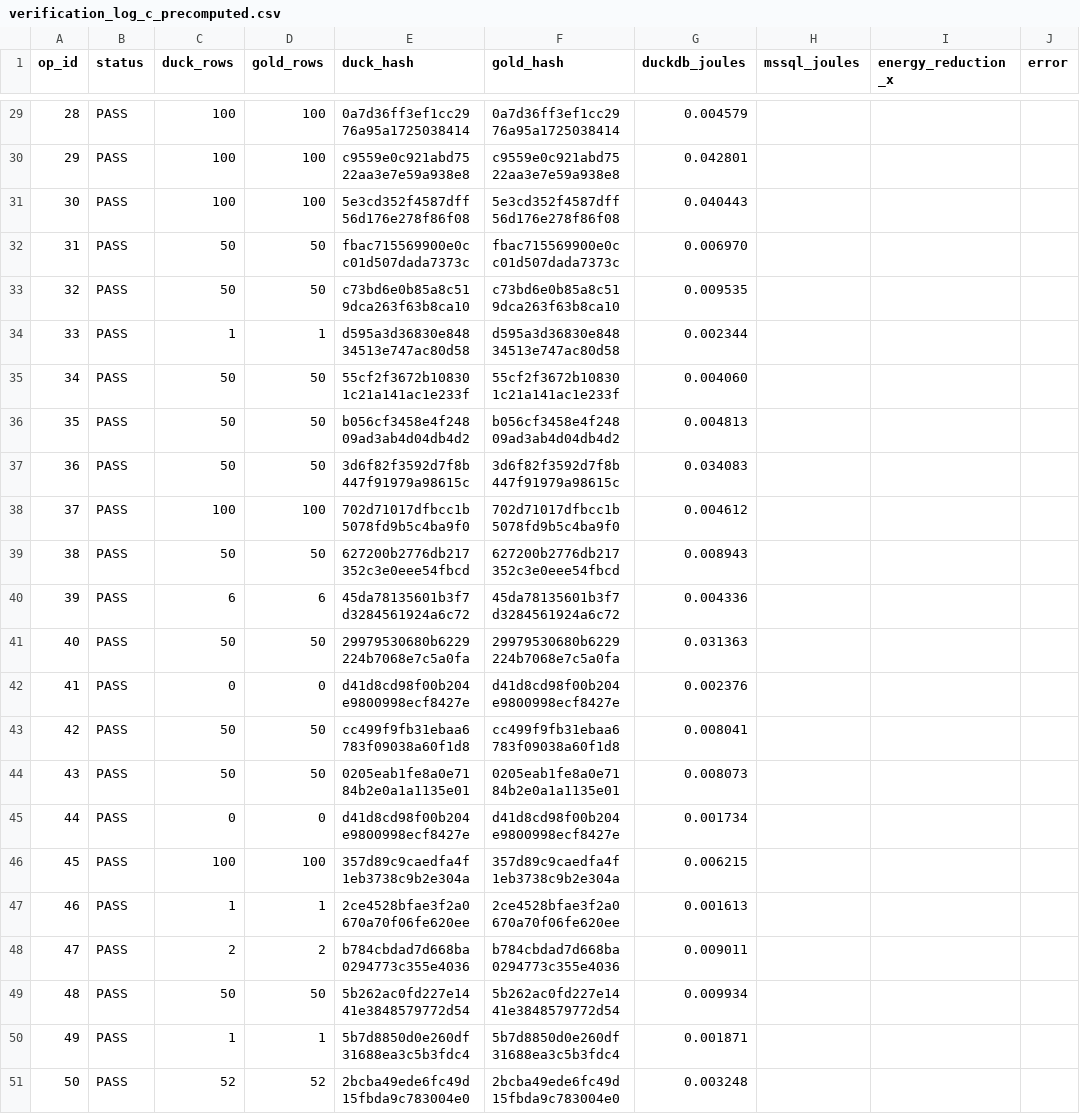
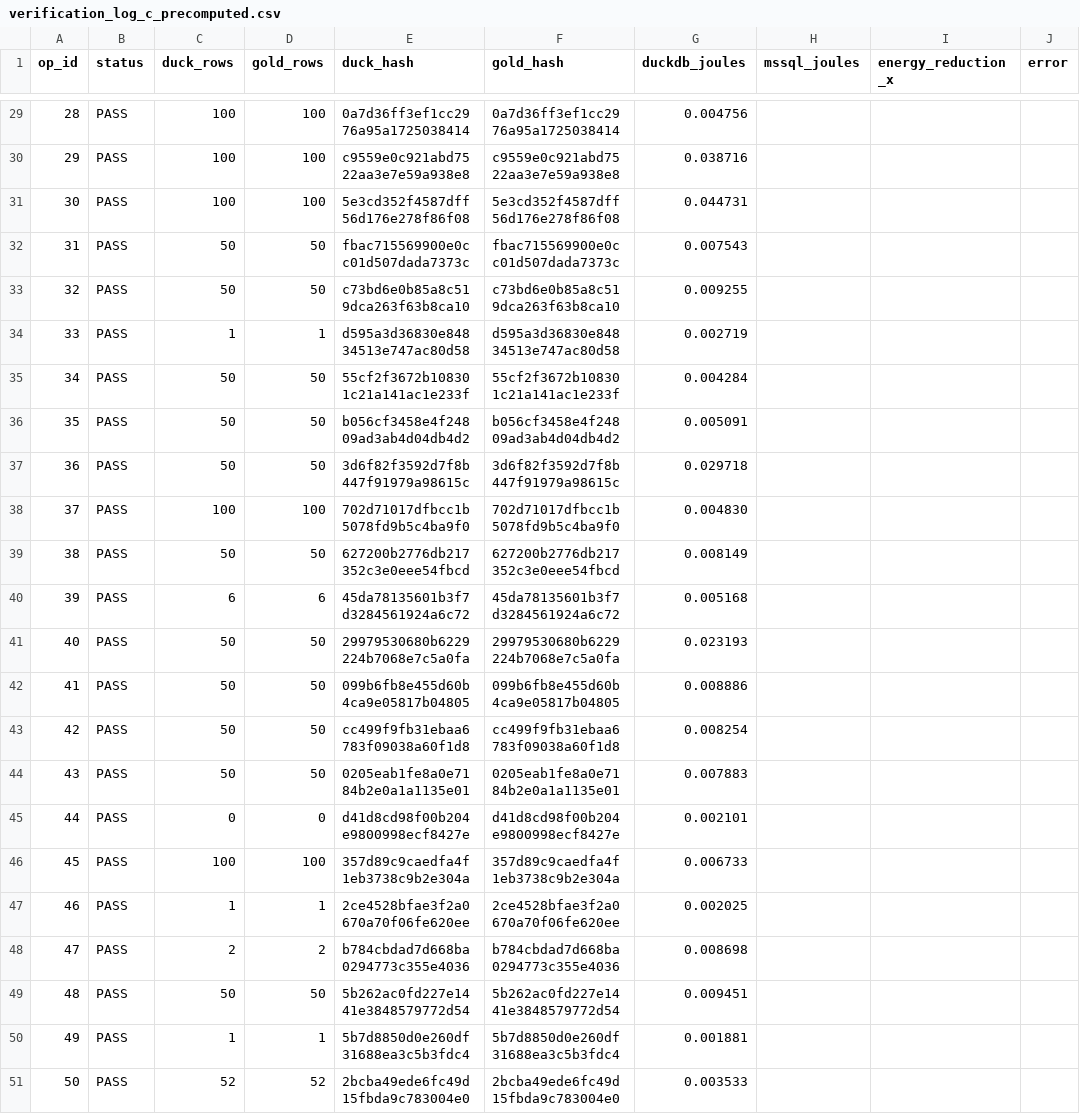
Before and after one commit to topic-hash/DataMigrata, a CSV file: best_config/verification_log_c_precomputed.csv, drawn as a sheet; only a part is shown, gaps mark what is left out; the diff covers the shown part only.

```diff
--- a/best_config/verification_log_c_precomputed.csv
+++ b/best_config/verification_log_c_precomputed.csv
@@ -29,23 +29,23 @@ op_id,status,duck_rows,gold_rows,duck_hash,gold_hash,duckdb_joules,mssql_joules,
-28,PASS,100,100,0a7d36ff3ef1cc2976a95a1725038414,0a7d36ff3ef1cc2976a95a1725038414,0.004579,,,
-29,PASS,100,100,c9559e0c921abd7522aa3e7e59a938e8,c9559e0c921abd7522aa3e7e59a938e8,0.042801,,,
-30,PASS,100,100,5e3cd352f4587dff56d176e278f86f08,5e3cd352f4587dff56d176e278f86f08,0.040443,,,
-31,PASS,50,50,fbac715569900e0cc01d507dada7373c,fbac715569900e0cc01d507dada7373c,0.006970,,,
-32,PASS,50,50,c73bd6e0b85a8c519dca263f63b8ca10,c73bd6e0b85a8c519dca263f63b8ca10,0.009535,,,
-33,PASS,1,1,d595a3d36830e84834513e747ac80d58,d595a3d36830e84834513e747ac80d58,0.002344,,,
-34,PASS,50,50,55cf2f3672b108301c21a141ac1e233f,55cf2f3672b108301c21a141ac1e233f,0.004060,,,
-35,PASS,50,50,b056cf3458e4f24809ad3ab4d04db4d2,b056cf3458e4f24809ad3ab4d04db4d2,0.004813,,,
-36,PASS,50,50,3d6f82f3592d7f8b447f91979a98615c,3d6f82f3592d7f8b447f91979a98615c,0.034083,,,
-37,PASS,100,100,702d71017dfbcc1b5078fd9b5c4ba9f0,702d71017dfbcc1b5078fd9b5c4ba9f0,0.004612,,,
-38,PASS,50,50,627200b2776db217352c3e0eee54fbcd,627200b2776db217352c3e0eee54fbcd,0.008943,,,
-39,PASS,6,6,45da78135601b3f7d3284561924a6c72,45da78135601b3f7d3284561924a6c72,0.004336,,,
-40,PASS,50,50,29979530680b6229224b7068e7c5a0fa,29979530680b6229224b7068e7c5a0fa,0.031363,,,
-41,PASS,0,0,d41d8cd98f00b204e9800998ecf8427e,d41d8cd98f00b204e9800998ecf8427e,0.002376,,,
-42,PASS,50,50,cc499f9fb31ebaa6783f09038a60f1d8,cc499f9fb31ebaa6783f09038a60f1d8,0.008041,,,
-43,PASS,50,50,0205eab1fe8a0e7184b2e0a1a1135e01,0205eab1fe8a0e7184b2e0a1a1135e01,0.008073,,,
-44,PASS,0,0,d41d8cd98f00b204e9800998ecf8427e,d41d8cd98f00b204e9800998ecf8427e,0.001734,,,
-45,PASS,100,100,357d89c9caedfa4f1eb3738c9b2e304a,357d89c9caedfa4f1eb3738c9b2e304a,0.006215,,,
-46,PASS,1,1,2ce4528bfae3f2a0670a70f06fe620ee,2ce4528bfae3f2a0670a70f06fe620ee,0.001613,,,
-47,PASS,2,2,b784cbdad7d668ba0294773c355e4036,b784cbdad7d668ba0294773c355e4036,0.009011,,,
-48,PASS,50,50,5b262ac0fd227e1441e3848579772d54,5b262ac0fd227e1441e3848579772d54,0.009934,,,
-49,PASS,1,1,5b7d8850d0e260df31688ea3c5b3fdc4,5b7d8850d0e260df31688ea3c5b3fdc4,0.001871,,,
-50,PASS,52,52,2bcba49ede6fc49d15fbda9c783004e0,2bcba49ede6fc49d15fbda9c783004e0,0.003248,,,
+28,PASS,100,100,0a7d36ff3ef1cc2976a95a1725038414,0a7d36ff3ef1cc2976a95a1725038414,0.004756,,,
+29,PASS,100,100,c9559e0c921abd7522aa3e7e59a938e8,c9559e0c921abd7522aa3e7e59a938e8,0.038716,,,
+30,PASS,100,100,5e3cd352f4587dff56d176e278f86f08,5e3cd352f4587dff56d176e278f86f08,0.044731,,,
+31,PASS,50,50,fbac715569900e0cc01d507dada7373c,fbac715569900e0cc01d507dada7373c,0.007543,,,
+32,PASS,50,50,c73bd6e0b85a8c519dca263f63b8ca10,c73bd6e0b85a8c519dca263f63b8ca10,0.009255,,,
+33,PASS,1,1,d595a3d36830e84834513e747ac80d58,d595a3d36830e84834513e747ac80d58,0.002719,,,
+34,PASS,50,50,55cf2f3672b108301c21a141ac1e233f,55cf2f3672b108301c21a141ac1e233f,0.004284,,,
+35,PASS,50,50,b056cf3458e4f24809ad3ab4d04db4d2,b056cf3458e4f24809ad3ab4d04db4d2,0.005091,,,
+36,PASS,50,50,3d6f82f3592d7f8b447f91979a98615c,3d6f82f3592d7f8b447f91979a98615c,0.029718,,,
+37,PASS,100,100,702d71017dfbcc1b5078fd9b5c4ba9f0,702d71017dfbcc1b5078fd9b5c4ba9f0,0.004830,,,
+38,PASS,50,50,627200b2776db217352c3e0eee54fbcd,627200b2776db217352c3e0eee54fbcd,0.008149,,,
+39,PASS,6,6,45da78135601b3f7d3284561924a6c72,45da78135601b3f7d3284561924a6c72,0.005168,,,
+40,PASS,50,50,29979530680b6229224b7068e7c5a0fa,29979530680b6229224b7068e7c5a0fa,0.023193,,,
+41,PASS,50,50,099b6fb8e455d60b4ca9e05817b04805,099b6fb8e455d60b4ca9e05817b04805,0.008886,,,
+42,PASS,50,50,cc499f9fb31ebaa6783f09038a60f1d8,cc499f9fb31ebaa6783f09038a60f1d8,0.008254,,,
+43,PASS,50,50,0205eab1fe8a0e7184b2e0a1a1135e01,0205eab1fe8a0e7184b2e0a1a1135e01,0.007883,,,
+44,PASS,0,0,d41d8cd98f00b204e9800998ecf8427e,d41d8cd98f00b204e9800998ecf8427e,0.002101,,,
+45,PASS,100,100,357d89c9caedfa4f1eb3738c9b2e304a,357d89c9caedfa4f1eb3738c9b2e304a,0.006733,,,
+46,PASS,1,1,2ce4528bfae3f2a0670a70f06fe620ee,2ce4528bfae3f2a0670a70f06fe620ee,0.002025,,,
+47,PASS,2,2,b784cbdad7d668ba0294773c355e4036,b784cbdad7d668ba0294773c355e4036,0.008698,,,
+48,PASS,50,50,5b262ac0fd227e1441e3848579772d54,5b262ac0fd227e1441e3848579772d54,0.009451,,,
+49,PASS,1,1,5b7d8850d0e260df31688ea3c5b3fdc4,5b7d8850d0e260df31688ea3c5b3fdc4,0.001881,,,
+50,PASS,52,52,2bcba49ede6fc49d15fbda9c783004e0,2bcba49ede6fc49d15fbda9c783004e0,0.003533,,,
```
Also changed, not shown: 27 edited cells elsewhere in this file, best_config/verification_log.csv, best_config/verification_log_a_baseline.csv, 17 other files.
